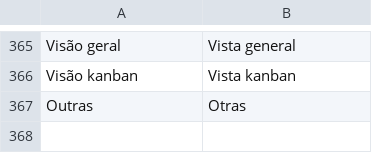
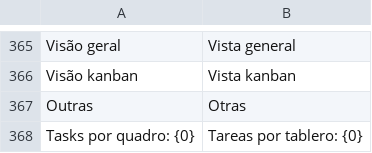
Before and after one commit to Welpeth/chronos, a TSV file: src/main/resources/com/chronos/tracker/i18n/es.tsv, drawn as a sheet; only a part is shown, gaps mark what is left out.

```diff
--- a/src/main/resources/com/chronos/tracker/i18n/es.tsv
+++ b/src/main/resources/com/chronos/tracker/i18n/es.tsv
@@ -367 +367,2 @@ Visão kanban	Vista kanban
 Outras	Otras
+Tasks por quadro: {0}	Tareas por tablero: {0}
```
Also changed, not shown: src/main/resources/com/chronos/tracker/i18n/en.tsv, 8 other files.
